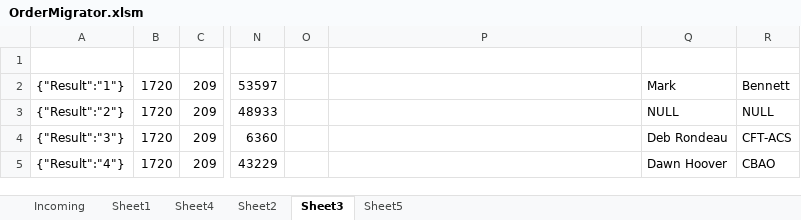
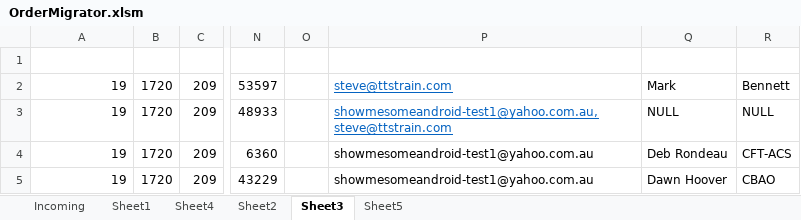
Before and after one commit to justSteve/bankwebinars, an Excel workbook: CUWebinars.Web/App_Data/Orders/OrderMigrator.xlsm, sheet Sheet3, drawn as a sheet; only a part is shown, gaps mark what is left out; values as stored, in another font and other column widths than the file's, no borders; the diff names each change by its address in the sheet, - before the commit and + after, or states it on an @@ line.

Commit message:
Enabled Importer and Migrator to perform without violating FK constraints in the database where new Orders are being created.

```diff
--- a/CUWebinars.Web/App_Data/Orders/OrderMigrator.xlsm (sheet Sheet3)
+++ b/CUWebinars.Web/App_Data/Orders/OrderMigrator.xlsm (sheet Sheet3)
-A2: {"Result":"1"}
+A2: 19
-P2: (empty)
+P2: steve@ttstrain.com
-A3: {"Result":"2"}
+A3: 19
-P3: (empty)
+P3: showmesomeandroid-test1@yahoo.com.au,steve@ttstrain.com
-A4: {"Result":"3"}
+A4: 19
-P4:P5: (empty)
+P4:P5: showmesomeandroid-test1@yahoo.com.au
-A5: {"Result":"4"}
+A5: 19
```
Also changed, not shown: 22 other files.
